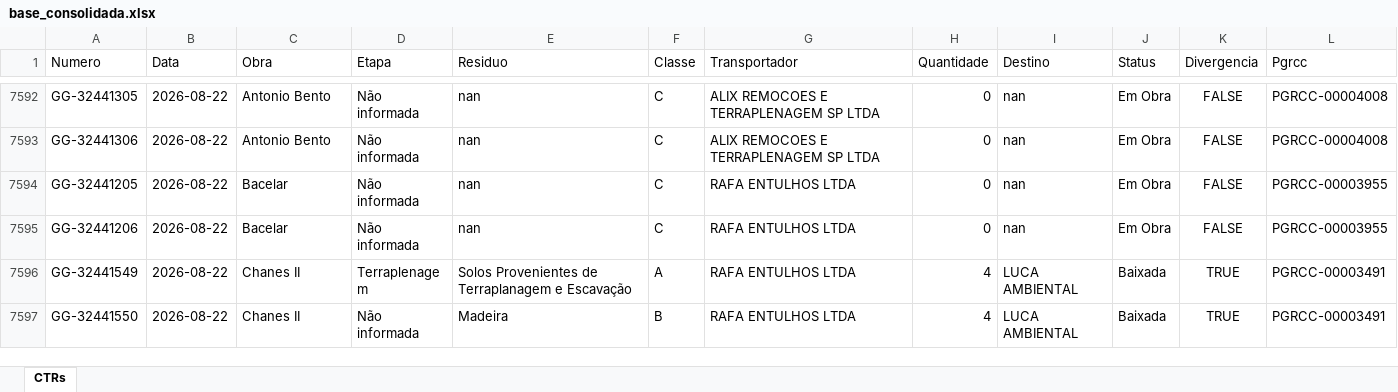
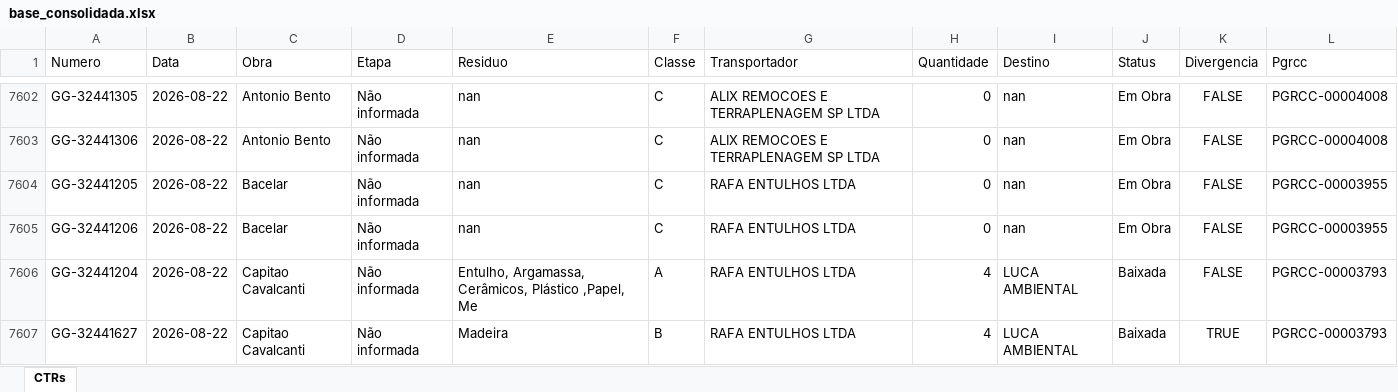
Before and after one commit to guillhermeestefan/painel-residuos, an Excel workbook: base_consolidada.xlsx, sheet CTRs, drawn as a sheet; only a part is shown, gaps mark what is left out; the shorter side is filled out with more unchanged rows; values as stored, in another font and other column widths than the file's, no borders; the diff covers the shown part only; the diff names each change by its address in the sheet, - before the commit and + after, or states it on an @@ line.

```diff
--- a/base_consolidada.xlsx (sheet CTRs)
+++ b/base_consolidada.xlsx (sheet CTRs)
+row 7606: GG-32441204 | 2026-08-22 | Capitao Cavalcanti | Não informada | Entulho, Argamassa, Cerâmicos, Plástico ,Papel, Me | A | RAFA ENTULHOS LTDA | 4 | LUCA AMBIENTAL | Baixada | FALSE | PGRCC-00003793
+row 7607: GG-32441627 | 2026-08-22 | Capitao Cavalcanti | Não informada | Madeira | B | RAFA ENTULHOS LTDA | 4 | LUCA AMBIENTAL | Baixada | TRUE | PGRCC-00003793
```
Also changed, not shown: 15 added rows and 12 edited cells elsewhere in this sheet, 2 other files.
